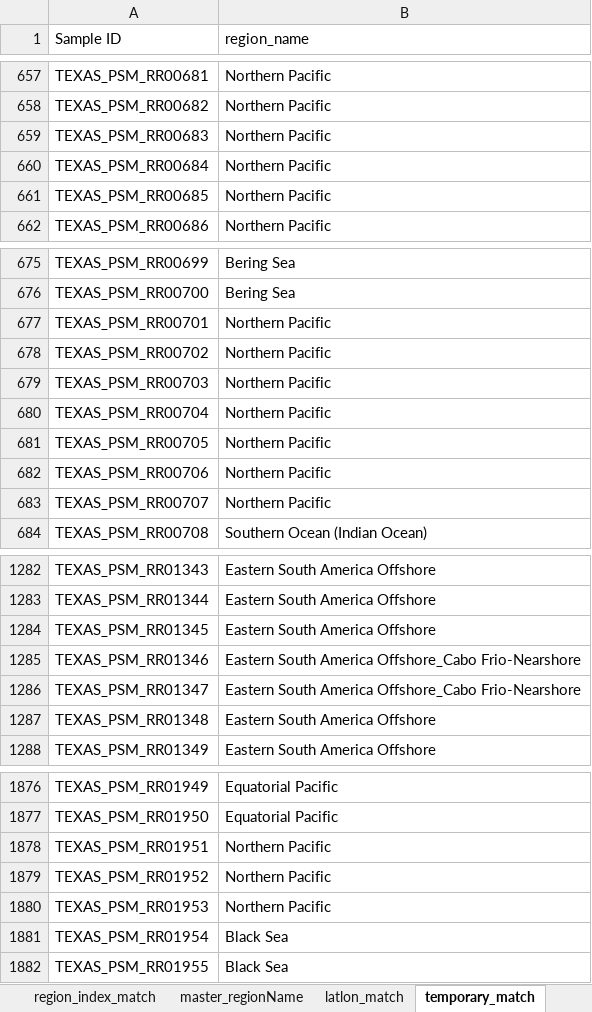
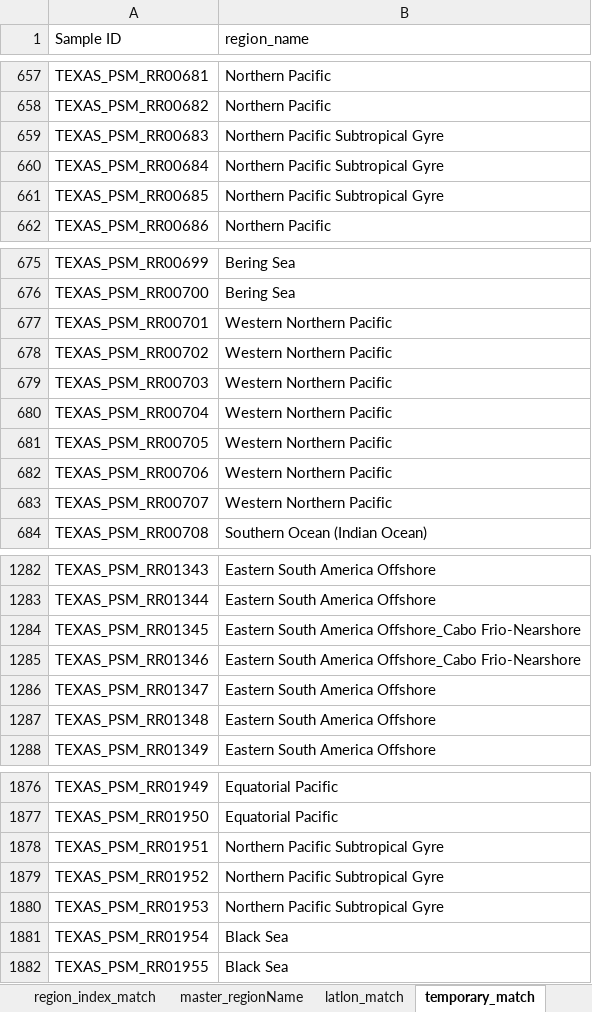
Before and after one commit to PaleoLipidRR/nutrient-effect-on-TEX, an Excel workbook: spreadsheets/manual_regionName_assignment_010425.xlsx, sheet temporary_match, drawn as a sheet; only a part is shown, gaps mark what is left out; values as stored, in another font and other column widths than the file's, no borders; charts and pictures not drawn; the diff covers the shown part only; the diff names each change by its address in the sheet, - before the commit and + after, or states it on an @@ line.

```diff
--- a/spreadsheets/manual_regionName_assignment_010425.xlsx (sheet temporary_match)
+++ b/spreadsheets/manual_regionName_assignment_010425.xlsx (sheet temporary_match)
-B659:B661 (region_name): Northern Pacific
+B659:B661 (region_name): Northern Pacific Subtropical Gyre
-B677:B683 (region_name): Northern Pacific
+B677:B683 (region_name): Western Northern Pacific
-B1284 (region_name): Eastern South America Offshore
+B1284 (region_name): Eastern South America Offshore_Cabo Frio-Nearshore
-B1286 (region_name): Eastern South America Offshore_Cabo Frio-Nearshore
+B1286 (region_name): Eastern South America Offshore
-B1878:B1880 (region_name): Northern Pacific
+B1878:B1880 (region_name): Northern Pacific Subtropical Gyre
```
Also changed, not shown: 1 edited cell elsewhere in this sheet, sheet master_regionName, sheet region_index_match, 12 other files.
